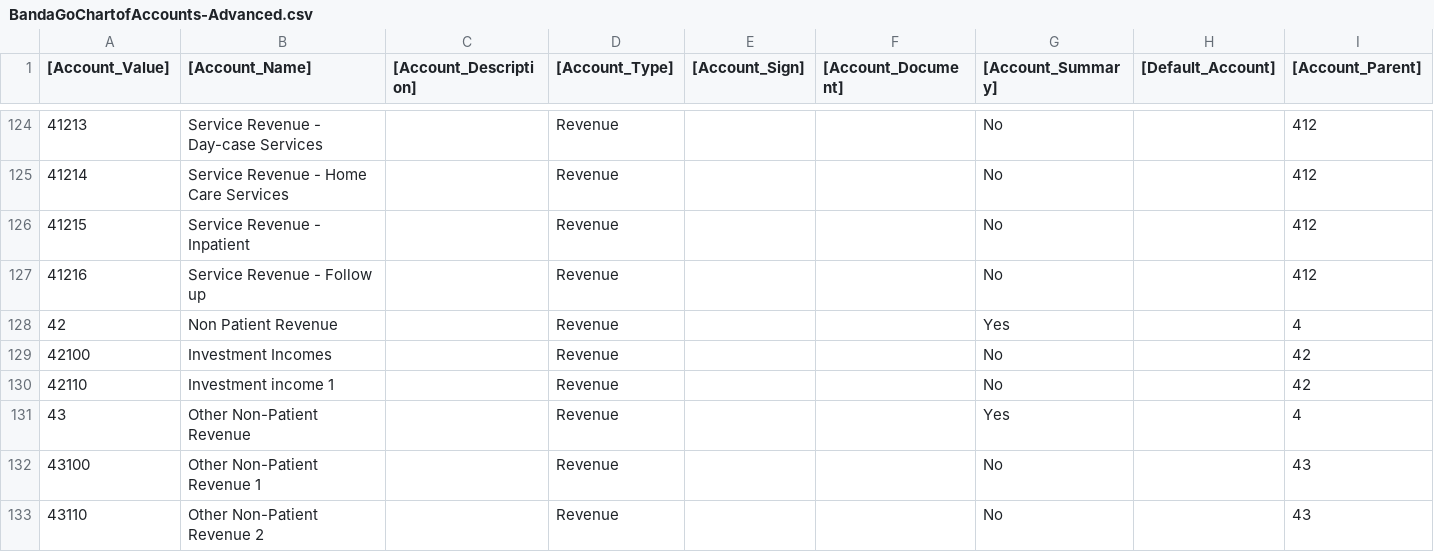
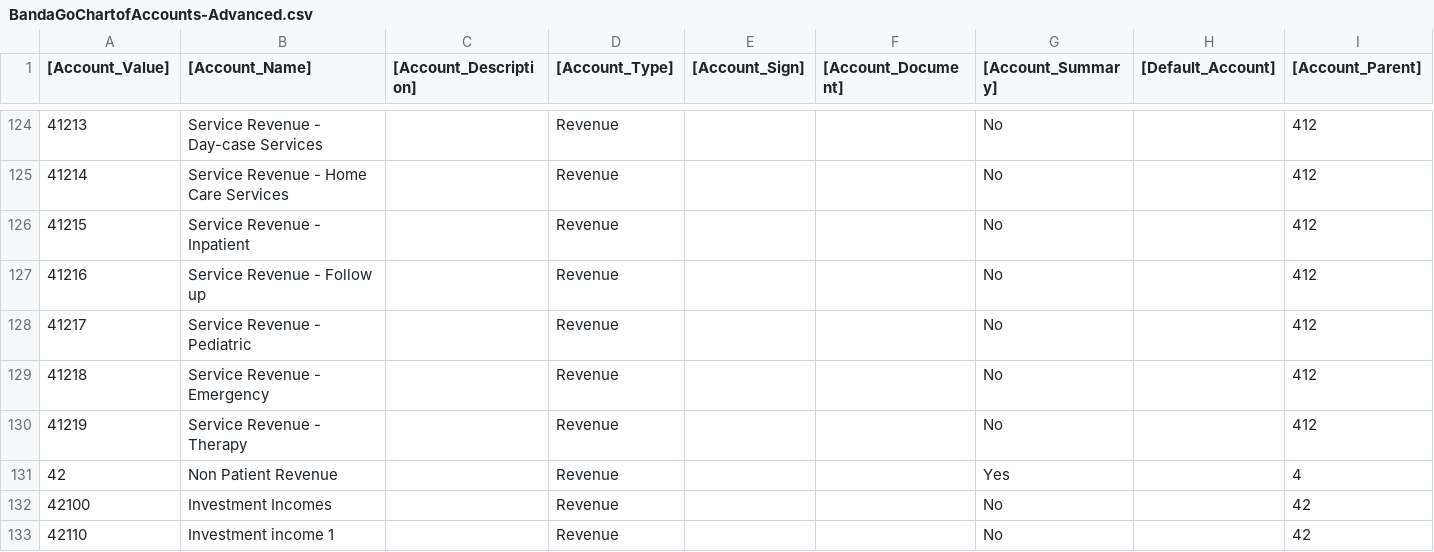
Before and after one commit to banda-health/idemp-plugins, a CSV file: data/import/BandaGoChartofAccounts-Advanced.csv, drawn as a sheet; only a part is shown, gaps mark what is left out; the shorter side is filled out with more unchanged rows; the diff names each change by its address in the sheet, - before the commit and + after, or states it on an @@ line.

Commit message:
go-3447 update advanced chart of accounts

```diff
--- a/data/import/BandaGoChartofAccounts-Advanced.csv
+++ b/data/import/BandaGoChartofAccounts-Advanced.csv
+row 128: 41217 | Service Revenue - Pediatric |  | Revenue |  |  | No |  | 412
+row 129: 41218 | Service Revenue - Emergency |  | Revenue |  |  | No |  | 412
+row 130: 41219 | Service Revenue - Therapy |  | Revenue |  |  | No |  | 412
```
